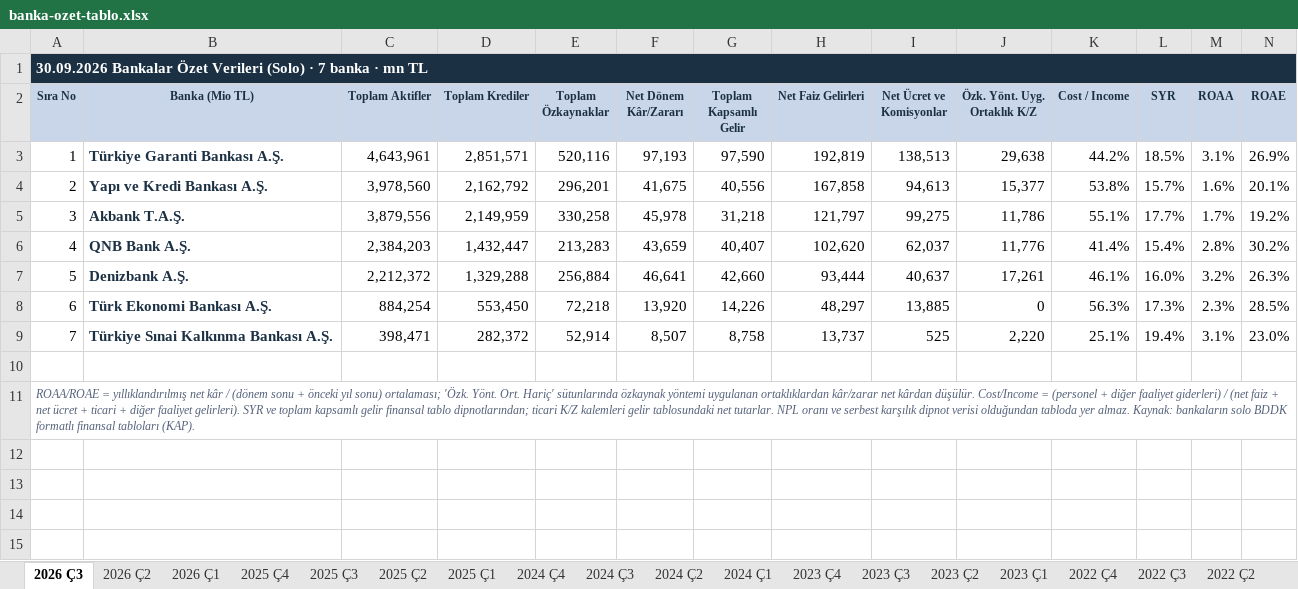
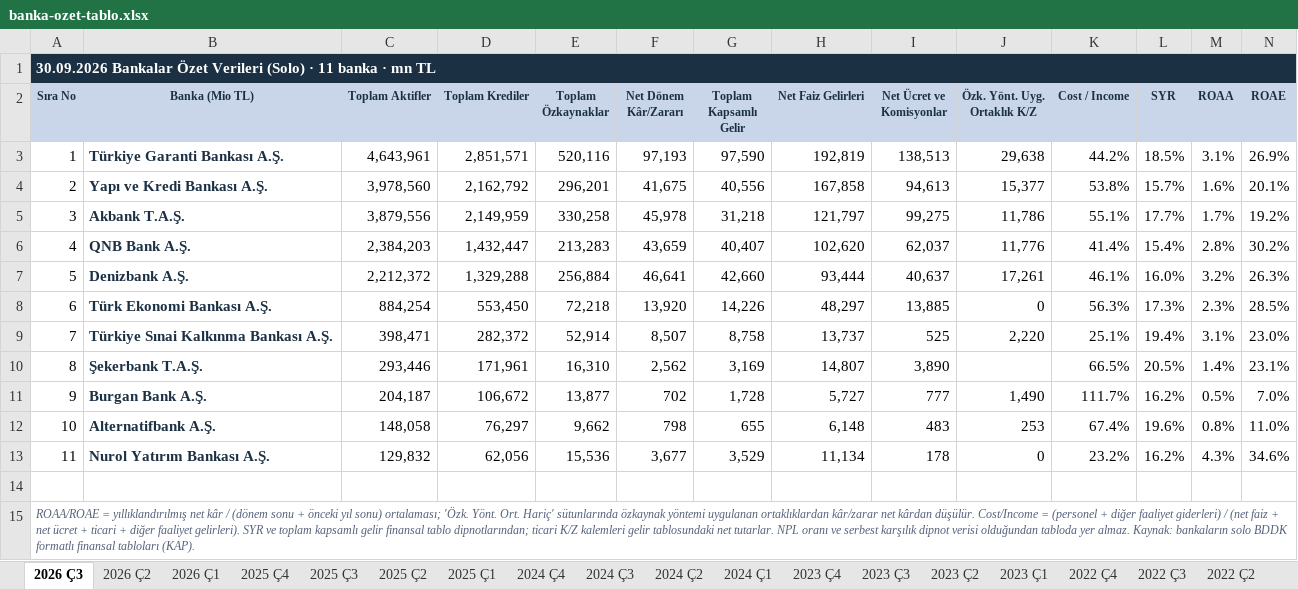
Before and after one commit to sabacanli/ekonomik-veriler-dashboard, an Excel workbook: site/data/banka-ozet-tablo.xlsx, sheet 2026 Ç3, drawn as a sheet; only a part is shown; values as stored, in another font and other column widths than the file's, no borders; rows hold the shown columns only; the diff names each change by its address in the sheet, - before the commit and + after, or states it on an @@ line.

```diff
--- a/site/data/banka-ozet-tablo.xlsx (sheet 2026 Ç3)
+++ b/site/data/banka-ozet-tablo.xlsx (sheet 2026 Ç3)
@@ column A (Sıra No) renumbered in row 1 @@
+row 10: 8 | Şekerbank T.A.Ş. | 293,446 | 171,961 | 16,310 | 2,562 | 3,169 | 14,807 | 3,890 |  | 66.5% | 20.5% | 1.4% | 23.1%
+row 11: 9 | Burgan Bank A.Ş. | 204,187 | 106,672 | 13,877 | 702 | 1,728 | 5,727 | 777 | 1,490 | 111.7% | 16.2% | 0.5% | 7.0%
+row 12: 10 | Alternatifbank A.Ş. | 148,058 | 76,297 | 9,662 | 798 | 655 | 6,148 | 483 | 253 | 67.4% | 19.6% | 0.8% | 11.0%
+row 13: 11 | Nurol Yatırım Bankası A.Ş. | 129,832 | 62,056 | 15,536 | 3,677 | 3,529 | 11,134 | 178 | 0 | 23.2% | 16.2% | 4.3% | 34.6%
```
Also changed, not shown: site/data/banka-mdc-kirilimi.xlsx, 5 other files.
